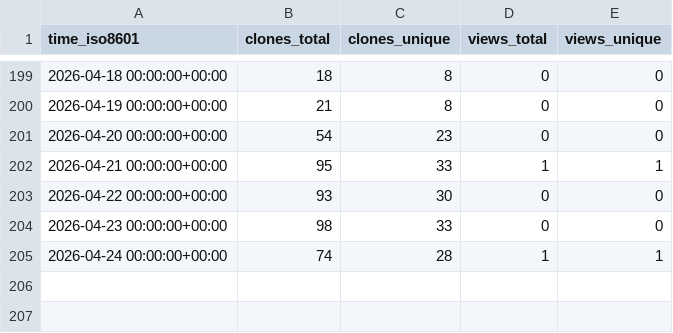
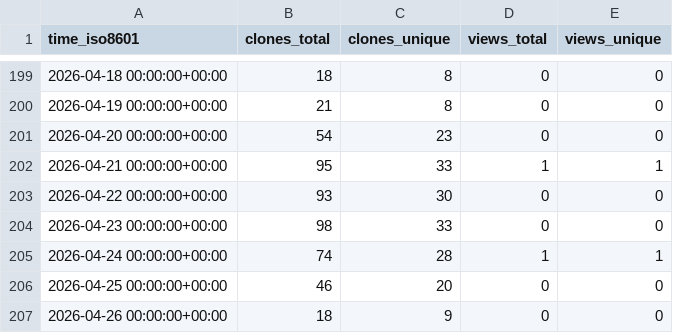
Before and after one commit to DataJourneyHQ/MCP, a CSV file: DataJourneyHQ/MCP/ghrs-data/views_clones_aggregate.csv, drawn as a sheet; only a part is shown, gaps mark what is left out; the diff names each change by its address in the sheet, - before the commit and + after, or states it on an @@ line.

```diff
--- a/DataJourneyHQ/MCP/ghrs-data/views_clones_aggregate.csv
+++ b/DataJourneyHQ/MCP/ghrs-data/views_clones_aggregate.csv
+row 206: 2026-04-25 00:00:00+00:00 | 46 | 20 | 0 | 0
+row 207: 2026-04-26 00:00:00+00:00 | 18 | 9 | 0 | 0
```
Also changed, not shown: 1 other file.
